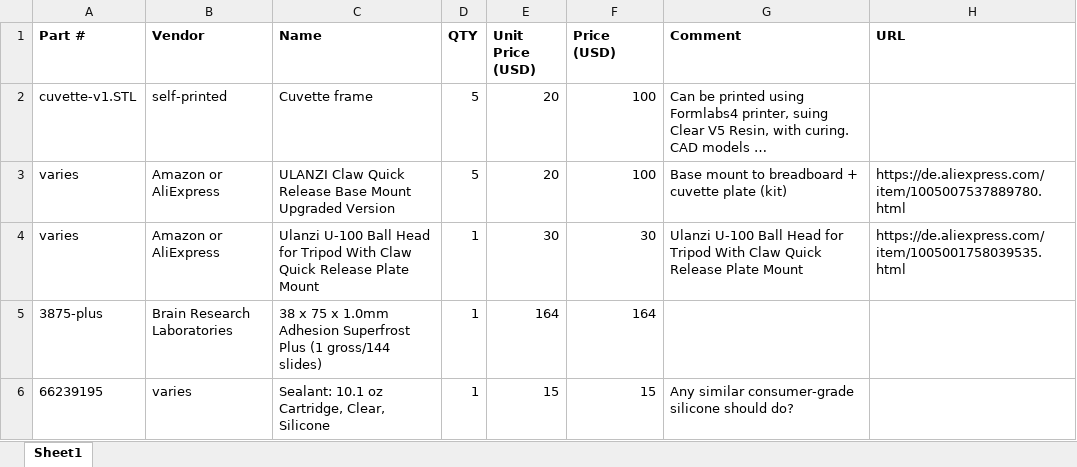
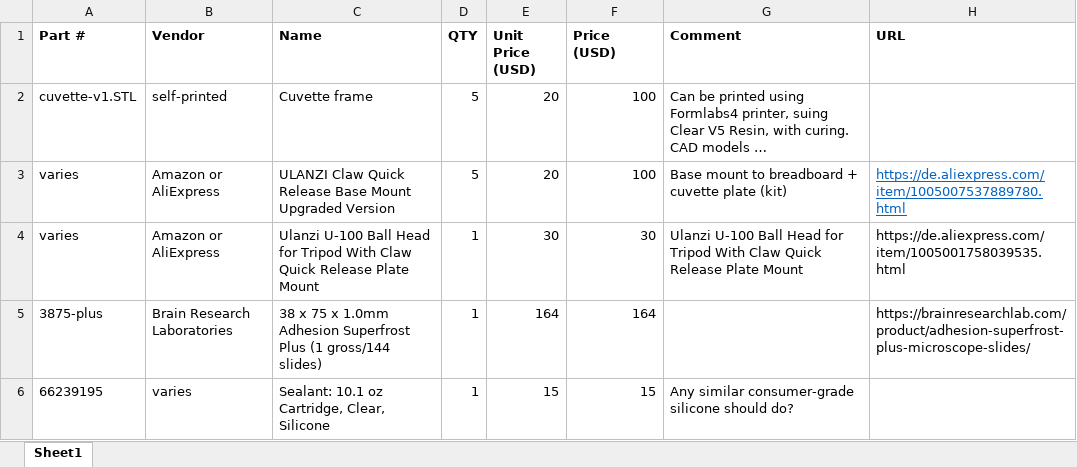
Before and after one commit to mesoSPIM/benchtop-hardware, an Excel workbook: Benchtop-CBI-Pittsburgh/parts-list/parts-list-immersion-cuvette.xlsx, sheet Sheet1, drawn as a sheet; long unchanged cells end in …; values as stored, in another font and other column widths than the file's, no borders; the diff names each change by its address in the sheet, - before the commit and + after, or states it on an @@ line.

Commit message:
add URL

```diff
--- a/Benchtop-CBI-Pittsburgh/parts-list/parts-list-immersion-cuvette.xlsx (sheet Sheet1)
+++ b/Benchtop-CBI-Pittsburgh/parts-list/parts-list-immersion-cuvette.xlsx (sheet Sheet1)
@@ H3 underline: off → on, text colour: black → #0563C1 @@
-H5 (URL): (empty)
+H5 (URL): https://brainresearchlab.com/product/adhesion-superfrost-plus-microscope-slides/
```
